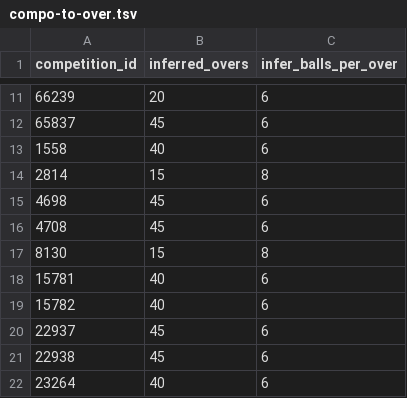
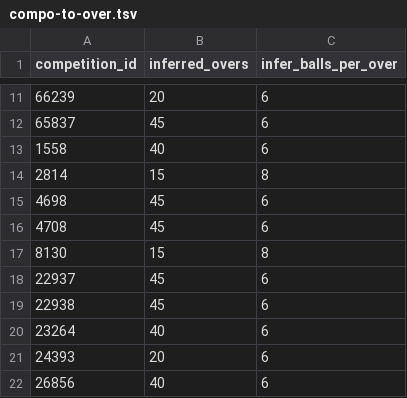
Before and after one commit to niallct/pink-lobster, a TSV file: config/compo-to-over.tsv, drawn as a sheet; only a part is shown, gaps mark what is left out; the shorter side is filled out with more unchanged rows; the diff names each change by its address in the sheet, - before the commit and + after, or states it on an @@ line.

Commit message:
handling of the new form inns data, define col hdrs in new doc

```diff
--- a/config/compo-to-over.tsv
+++ b/config/compo-to-over.tsv
-row 18: 15781 | 40 | 6
-row 19: 15782 | 40 | 6
```
Also changed, not shown: 2 other files.
